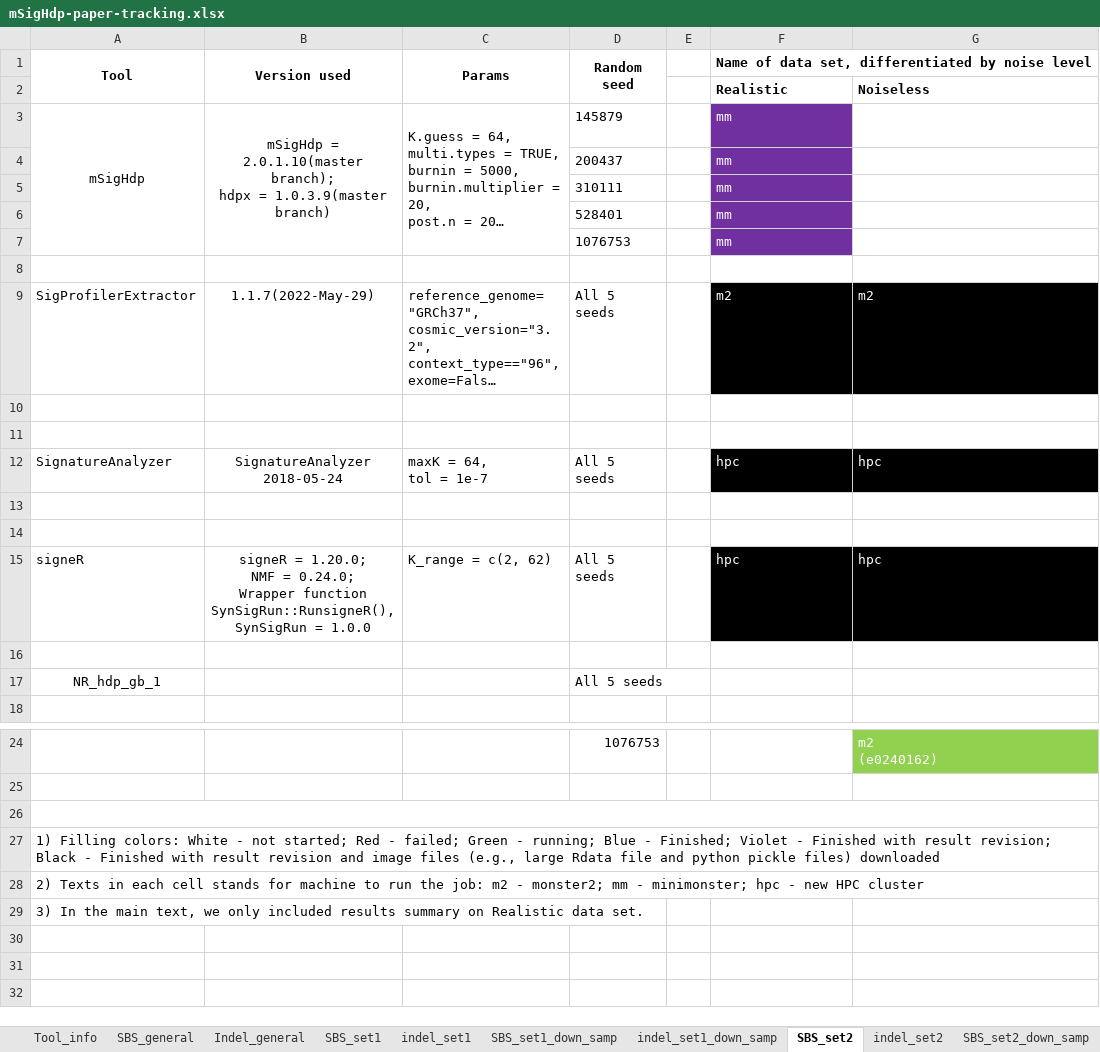
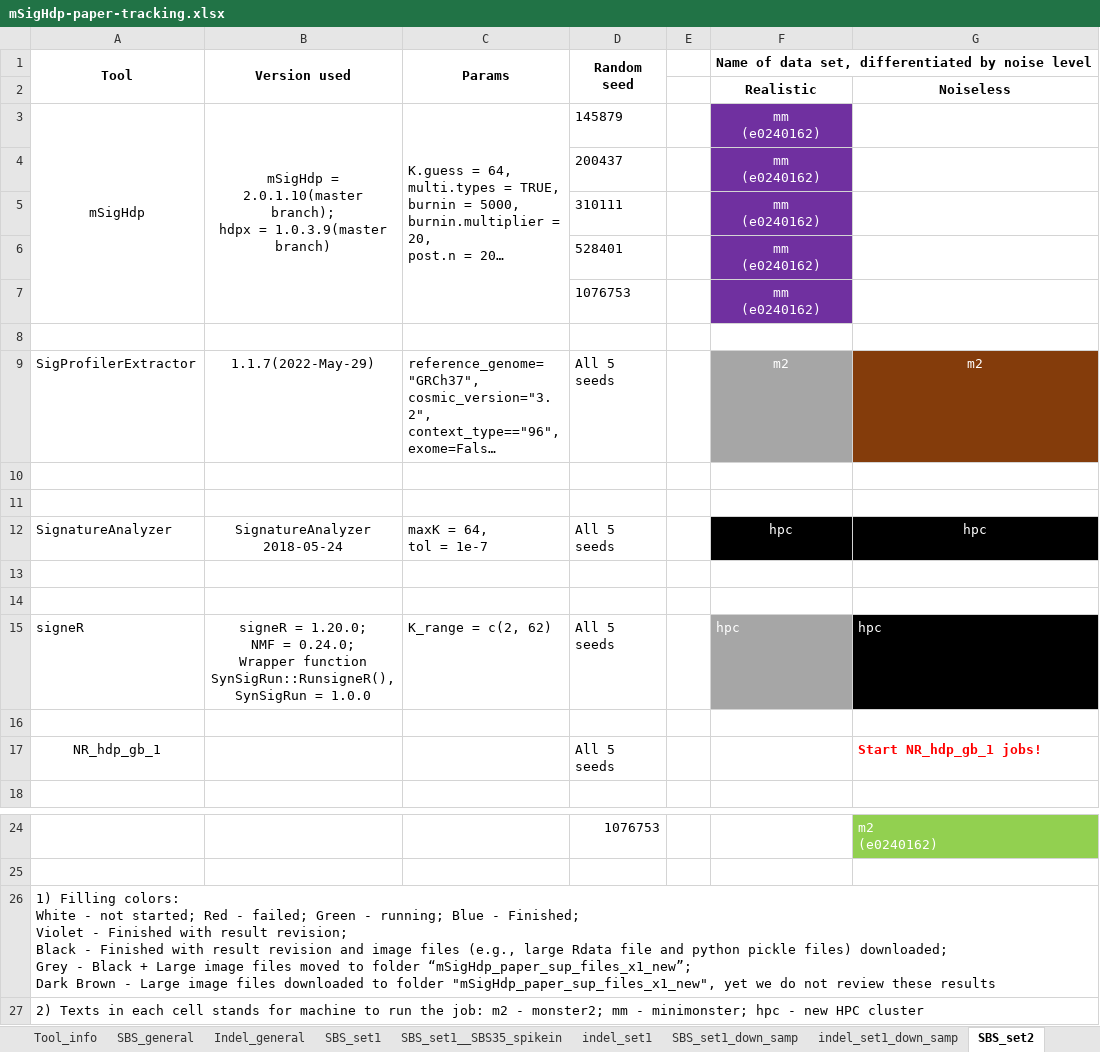
Before and after one commit to steverozen/mSigHdp_paper_sup_files_x1, an Excel workbook: mSigHdp-paper-tracking.xlsx, sheet SBS_set2, drawn as a sheet; only a part is shown, gaps mark what is left out; the shorter side is filled out with more unchanged rows; long unchanged cells end in …; values as stored, in another font and other column widths than the file's, no borders; removed rows and columns are numbered as before the commit, all else as after; ↵ is a line break in a cell; the diff names each change by its address in the sheet, - before the commit and + after, or states it on an @@ line.

Commit message:
Updated mSigHdp-paper-tracking.xlsx:
1. Started jobs of mSigHdp_ds_3k on spike-in data sets

2. Organized many results, and many original return files have been downloaded to Wu Yang's local computer (see color in grey)

```diff
--- a/mSigHdp-paper-tracking.xlsx (sheet SBS_set2)
+++ b/mSigHdp-paper-tracking.xlsx (sheet SBS_set2)
+sheet tab: SBS_set1__SBS35_spikein
-F2:G2 alignment: left
+F2:G2 alignment: center
-F3:F7: mm
+F3:F7: mm ↵ (e0240162)
-F3:F7 alignment: left
+F3:F7 alignment: center
-F9:G9 alignment: left
+F9:G9 alignment: center
-F9 fill: #000000
+F9 fill: #A6A6A6
-G9 fill: #000000
+G9 fill: #843C0B
-F12:G12 alignment: left
+F12:G12 alignment: center
-F15 fill: #000000
+F15 fill: #A6A6A6
-G17: (empty)
+G17: Start NR_hdp_gb_1 jobs!
-row 26: (empty)
-A26 (Tool): …pickle files) downloaded
+A26 (Tool): …pickle files) downloaded; ↵ Grey - Black + Large image files moved to folder “mSigHdp_paper_sup_files_x1_new”; ↵ Dark Brown - Large image files downloaded to folder "mSigHdp_paper_sup_files_x1_new", yet we do not review these results
+A26:G26 merged
```
Also changed, not shown: sheet SBS_set1_down_samp, sheet indel_set2_down_samp, sheet SBS_set1, sheet indel_set1, sheet indel_set2, sheet indel_set1_down_samp.
